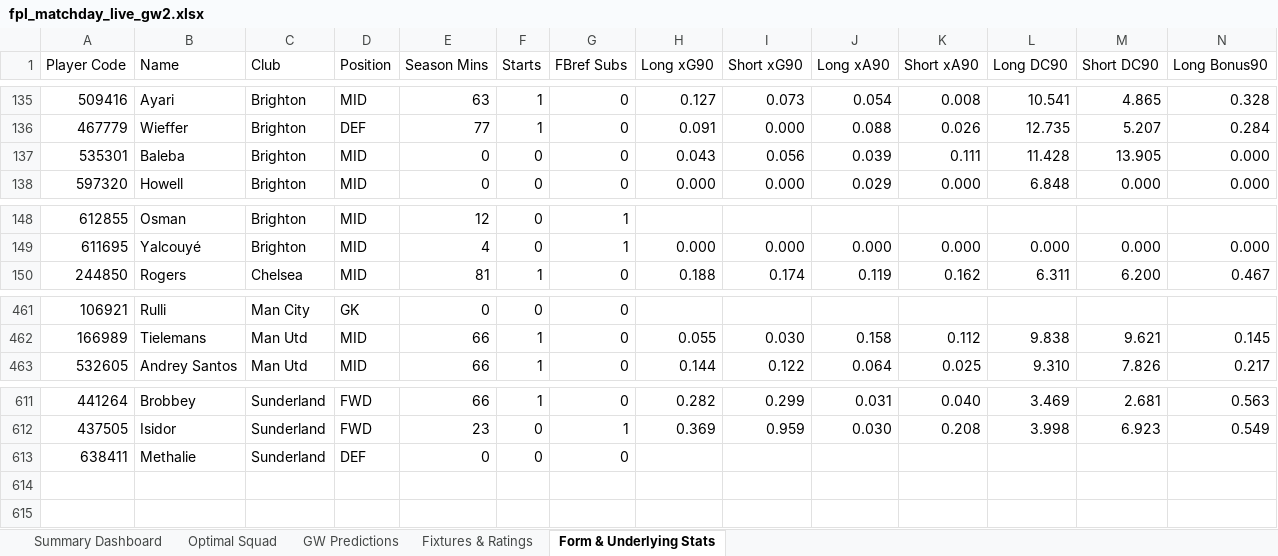
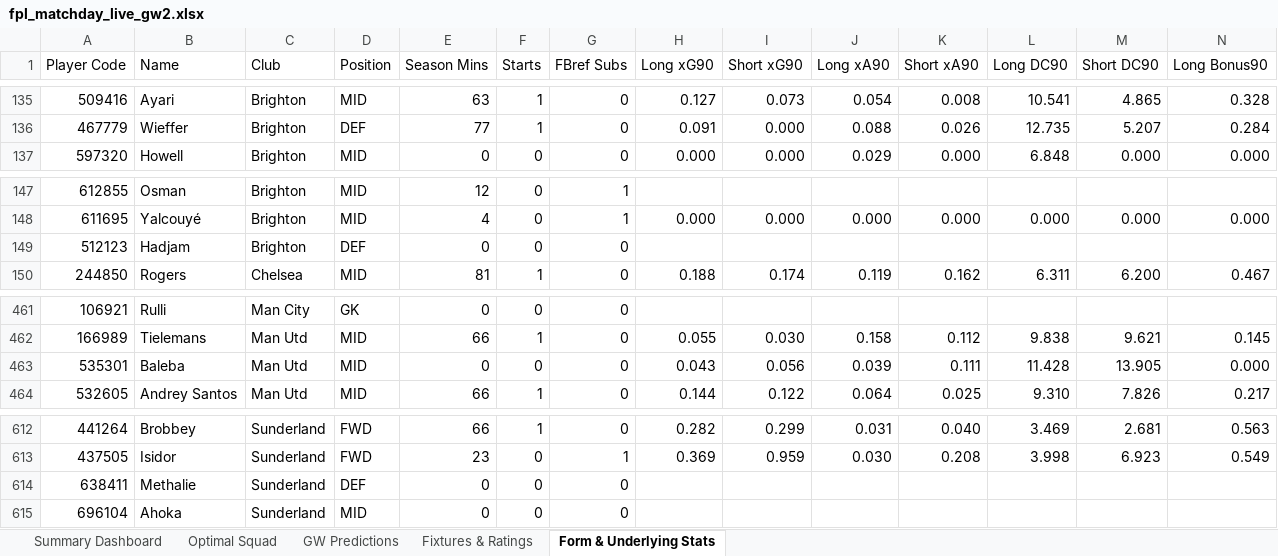
Before and after one commit to Arabinda07/Fantasy-Premier-League, an Excel workbook: data/2026-27/fpl_matchday_live_gw2.xlsx, sheet Form & Underlying Stats, drawn as a sheet; only a part is shown, gaps mark what is left out; values as stored, in another font and other column widths than the file's, no cell formats; removed rows and columns are numbered as before the commit, all else as after; rows hold the shown columns only; the diff names each change by its address in the sheet, - before the commit and + after, or states it on an @@ line.

```diff
--- a/data/2026-27/fpl_matchday_live_gw2.xlsx (sheet Form & Underlying Stats)
+++ b/data/2026-27/fpl_matchday_live_gw2.xlsx (sheet Form & Underlying Stats)
-row 137: 535301 | Baleba | Brighton | MID | 0 | 0 | 0 | 0.043 | 0.056 | 0.039 | 0.111 | 11.428 | 13.905 | 0.000
+row 149: 512123 | Hadjam | Brighton | DEF | 0 | 0 | 0
+row 463: 535301 | Baleba | Man Utd | MID | 0 | 0 | 0 | 0.043 | 0.056 | 0.039 | 0.111 | 11.428 | 13.905 | 0.000
+row 615: 696104 | Ahoka | Sunderland | MID | 0 | 0 | 0
```
Also changed, not shown: sheet GW Predictions, sheet Summary Dashboard, sheet Optimal Squad, cell formats, 10 other files.
